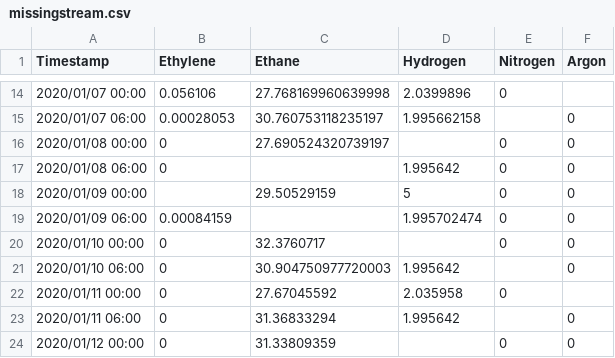
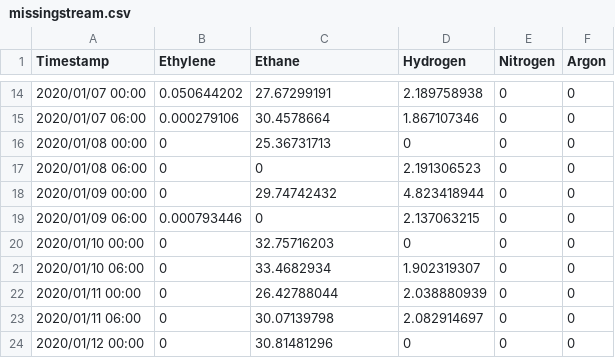
Before and after one commit to braamvandyk/FlowsheetTools.jl, a CSV file: streamhistories/missingstream.csv, drawn as a sheet; only a part is shown, gaps mark what is left out; the diff covers the shown part only.

```diff
--- a/streamhistories/missingstream.csv
+++ b/streamhistories/missingstream.csv
@@ -14,11 +14,11 @@ Timestamp,Ethylene,Ethane,Hydrogen,Nitrogen,Argon
-2020/01/07 00:00,0.056106,27.768169960639998,2.0399896,0,
-2020/01/07 06:00,0.00028053,30.760753118235197,1.995662158,,0
-2020/01/08 00:00,0,27.690524320739197,,0,0
-2020/01/08 06:00,0,,1.995642,0,0
-2020/01/09 00:00,,29.50529159,5,0,0
-2020/01/09 06:00,0.00084159,,1.995702474,0,0
-2020/01/10 00:00,0,32.3760717,,0,0
-2020/01/10 06:00,0,30.904750977720003,1.995642,,0
-2020/01/11 00:00,0,27.67045592,2.035958,0,
-2020/01/11 06:00,0,31.36833294,1.995642,,0
-2020/01/12 00:00,0,31.33809359,,0,0
+2020/01/07 00:00,0.050644202,27.67299191,2.189758938,0,0
+2020/01/07 06:00,0.000279106,30.4578664,1.867107346,0,0
+2020/01/08 00:00,0,25.36731713,0,0,0
+2020/01/08 06:00,0,0,2.191306523,0,0
+2020/01/09 00:00,0,29.74742432,4.823418944,0,0
+2020/01/09 06:00,0.000793446,0,2.137063215,0,0
+2020/01/10 00:00,0,32.75716203,0,0,0
+2020/01/10 06:00,0,33.4682934,1.902319307,0,0
+2020/01/11 00:00,0,26.42788044,2.038880939,0,0
+2020/01/11 06:00,0,30.07139798,2.082914697,0,0
+2020/01/12 00:00,0,30.81481296,0,0,0
```
Also changed, not shown: 38 edited cells elsewhere in this file, corrected.csv, streamhistories/filledstream.csv, 4 other files.
